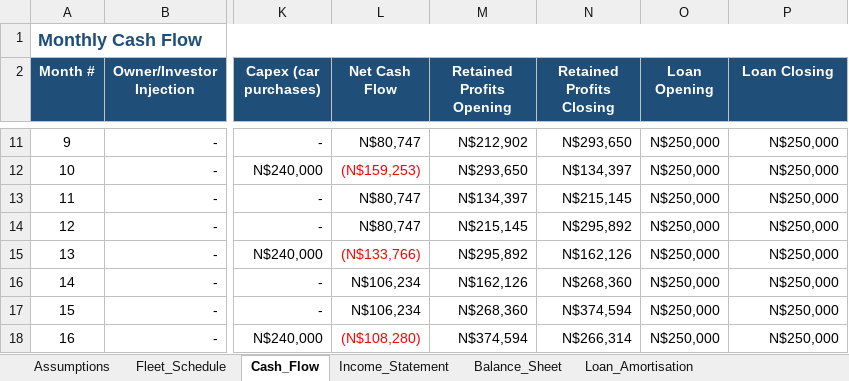
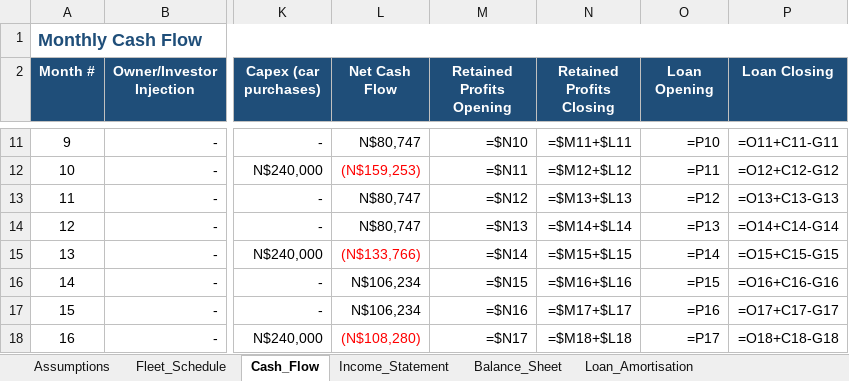
Before and after one commit to sebbi-kankondi/fleet_management, an Excel workbook: data/financial_projections_final.xlsx, sheet Cash_Flow, drawn as a sheet; only a part is shown, gaps mark what is left out; values as stored, in another font and other column widths than the file's, no borders; formulas without a stored value are shown as written; the diff covers the shown part only; the diff names each change by its address in the sheet, - before the commit and + after, or states it on an @@ line.

```diff
--- a/data/financial_projections_final.xlsx (sheet Cash_Flow)
+++ b/data/financial_projections_final.xlsx (sheet Cash_Flow)
-M11 (Retained Profits Opening): N$212,902
+M11 (Retained Profits Opening): =$N10
-N11 (Retained Profits Closing): N$293,650
+N11 (Retained Profits Closing): =$M11+$L11
-O11 (Loan Opening): N$250,000
+O11 (Loan Opening): =P10
-P11 (Loan Closing): N$250,000
+P11 (Loan Closing): =O11+C11-G11
-M12 (Retained Profits Opening): N$293,650
+M12 (Retained Profits Opening): =$N11
-N12 (Retained Profits Closing): N$134,397
+N12 (Retained Profits Closing): =$M12+$L12
-O12 (Loan Opening): N$250,000
+O12 (Loan Opening): =P11
-P12 (Loan Closing): N$250,000
+P12 (Loan Closing): =O12+C12-G12
-M13 (Retained Profits Opening): N$134,397
+M13 (Retained Profits Opening): =$N12
-N13 (Retained Profits Closing): N$215,145
+N13 (Retained Profits Closing): =$M13+$L13
-O13 (Loan Opening): N$250,000
+O13 (Loan Opening): =P12
-P13 (Loan Closing): N$250,000
+P13 (Loan Closing): =O13+C13-G13
-M14 (Retained Profits Opening): N$215,145
+M14 (Retained Profits Opening): =$N13
-N14 (Retained Profits Closing): N$295,892
+N14 (Retained Profits Closing): =$M14+$L14
-O14 (Loan Opening): N$250,000
+O14 (Loan Opening): =P13
-P14 (Loan Closing): N$250,000
+P14 (Loan Closing): =O14+C14-G14
-M15 (Retained Profits Opening): N$295,892
+M15 (Retained Profits Opening): =$N14
-N15 (Retained Profits Closing): N$162,126
+N15 (Retained Profits Closing): =$M15+$L15
-O15 (Loan Opening): N$250,000
+O15 (Loan Opening): =P14
-P15 (Loan Closing): N$250,000
+P15 (Loan Closing): =O15+C15-G15
-M16 (Retained Profits Opening): N$162,126
+M16 (Retained Profits Opening): =$N15
-N16 (Retained Profits Closing): N$268,360
+N16 (Retained Profits Closing): =$M16+$L16
-O16 (Loan Opening): N$250,000
+O16 (Loan Opening): =P15
-P16 (Loan Closing): N$250,000
+P16 (Loan Closing): =O16+C16-G16
-M17 (Retained Profits Opening): N$268,360
+M17 (Retained Profits Opening): =$N16
-N17 (Retained Profits Closing): N$374,594
+N17 (Retained Profits Closing): =$M17+$L17
-O17 (Loan Opening): N$250,000
+O17 (Loan Opening): =P16
-P17 (Loan Closing): N$250,000
+P17 (Loan Closing): =O17+C17-G17
-M18 (Retained Profits Opening): N$374,594
+M18 (Retained Profits Opening): =$N17
-N18 (Retained Profits Closing): N$266,314
+N18 (Retained Profits Closing): =$M18+$L18
-O18 (Loan Opening): N$250,000
+O18 (Loan Opening): =P17
-P18 (Loan Closing): N$250,000
+P18 (Loan Closing): =O18+C18-G18
```
Also changed, not shown: 206 edited cells elsewhere in this sheet, sheet Balance_Sheet, sheet Income_Statement, sheet Assumptions, 1 other file.
